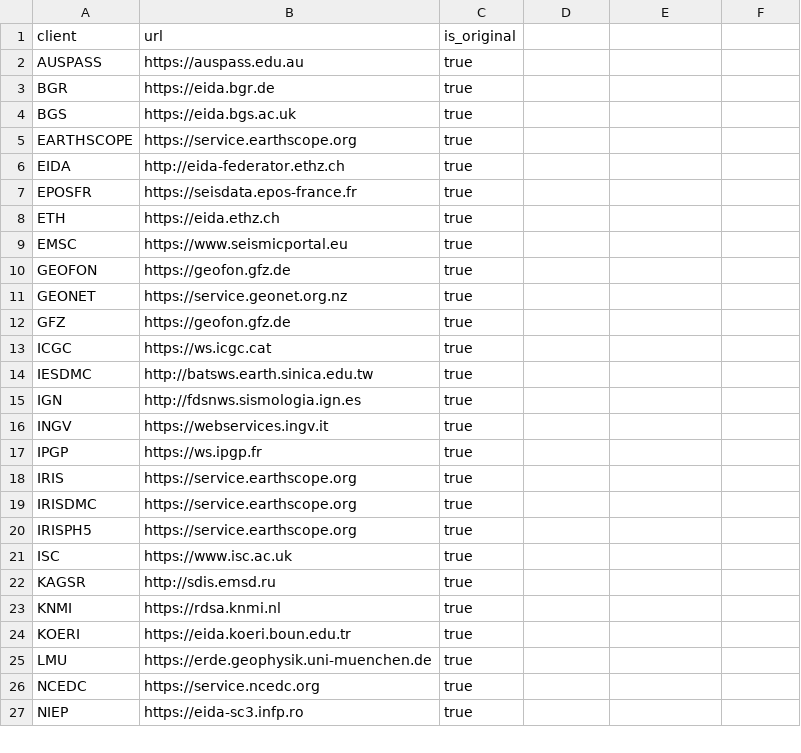
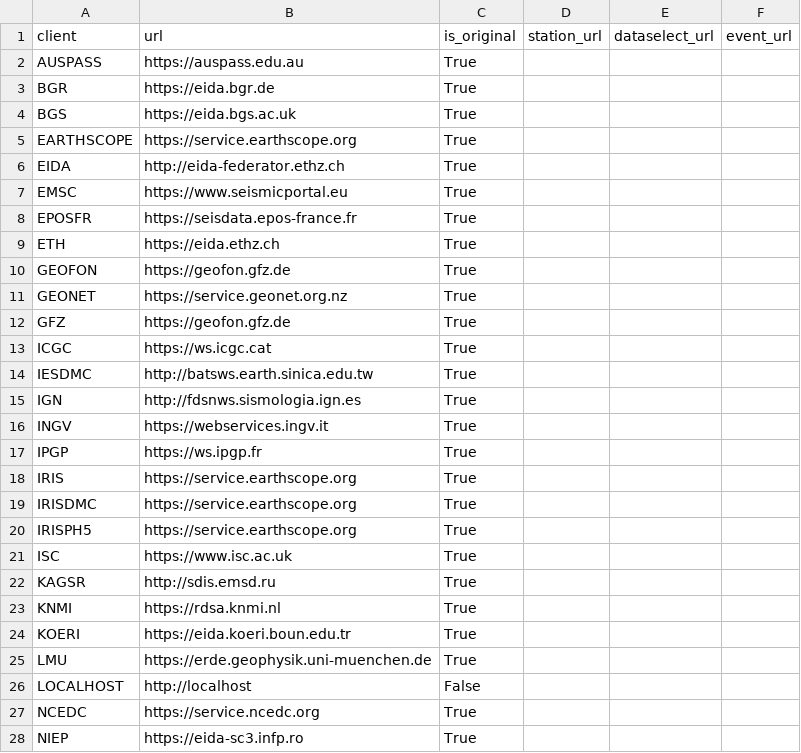
Before and after one commit to AuScope/seed-vault, a CSV file: seed_vault/models/clients.csv, drawn as a sheet; only a part is shown; the diff covers the shown part only.

Commit message:
add extra clients

```diff
--- a/seed_vault/models/clients.csv
+++ b/seed_vault/models/clients.csv
@@ -1,27 +1,28 @@
-client,url,is_original
-AUSPASS,https://auspass.edu.au,true
-BGR,https://eida.bgr.de,true
-BGS,https://eida.bgs.ac.uk,true
-EARTHSCOPE,https://service.earthscope.org,true
-EIDA,http://eida-federator.ethz.ch,true
-EPOSFR,https://seisdata.epos-france.fr,true
-ETH,https://eida.ethz.ch,true
-EMSC,https://www.seismicportal.eu,true
-GEOFON,https://geofon.gfz.de,true
-GEONET,https://service.geonet.org.nz,true
-GFZ,https://geofon.gfz.de,true
-ICGC,https://ws.icgc.cat,true
-IESDMC,http://batsws.earth.sinica.edu.tw,true
-IGN,http://fdsnws.sismologia.ign.es,true
-INGV,https://webservices.ingv.it,true
-IPGP,https://ws.ipgp.fr,true
-IRIS,https://service.earthscope.org,true
-IRISDMC,https://service.earthscope.org,true
-IRISPH5,https://service.earthscope.org,true
-ISC,https://www.isc.ac.uk,true
-KAGSR,http://sdis.emsd.ru,true
-KNMI,https://rdsa.knmi.nl,true
-KOERI,https://eida.koeri.boun.edu.tr,true
-LMU,https://erde.geophysik.uni-muenchen.de,true
-NCEDC,https://service.ncedc.org,true
-NIEP,https://eida-sc3.infp.ro,true
+client,url,is_original,station_url,dataselect_url,event_url
+AUSPASS,https://auspass.edu.au,True,,,
+BGR,https://eida.bgr.de,True,,,
+BGS,https://eida.bgs.ac.uk,True,,,
+EARTHSCOPE,https://service.earthscope.org,True,,,
+EIDA,http://eida-federator.ethz.ch,True,,,
+EMSC,https://www.seismicportal.eu,True,,,
+EPOSFR,https://seisdata.epos-france.fr,True,,,
+ETH,https://eida.ethz.ch,True,,,
+GEOFON,https://geofon.gfz.de,True,,,
+GEONET,https://service.geonet.org.nz,True,,,
+GFZ,https://geofon.gfz.de,True,,,
+ICGC,https://ws.icgc.cat,True,,,
+IESDMC,http://batsws.earth.sinica.edu.tw,True,,,
+IGN,http://fdsnws.sismologia.ign.es,True,,,
+INGV,https://webservices.ingv.it,True,,,
+IPGP,https://ws.ipgp.fr,True,,,
+IRIS,https://service.earthscope.org,True,,,
+IRISDMC,https://service.earthscope.org,True,,,
+IRISPH5,https://service.earthscope.org,True,,,
+ISC,https://www.isc.ac.uk,True,,,
+KAGSR,http://sdis.emsd.ru,True,,,
+KNMI,https://rdsa.knmi.nl,True,,,
+KOERI,https://eida.koeri.boun.edu.tr,True,,,
+LMU,https://erde.geophysik.uni-muenchen.de,True,,,
+LOCALHOST,http://localhost,False,,,
+NCEDC,https://service.ncedc.org,True,,,
+NIEP,https://eida-sc3.infp.ro,True,,,
```
Also changed, not shown: 1 added row, 2 removed rows and 10 edited cells elsewhere in this file, 10 other files.
